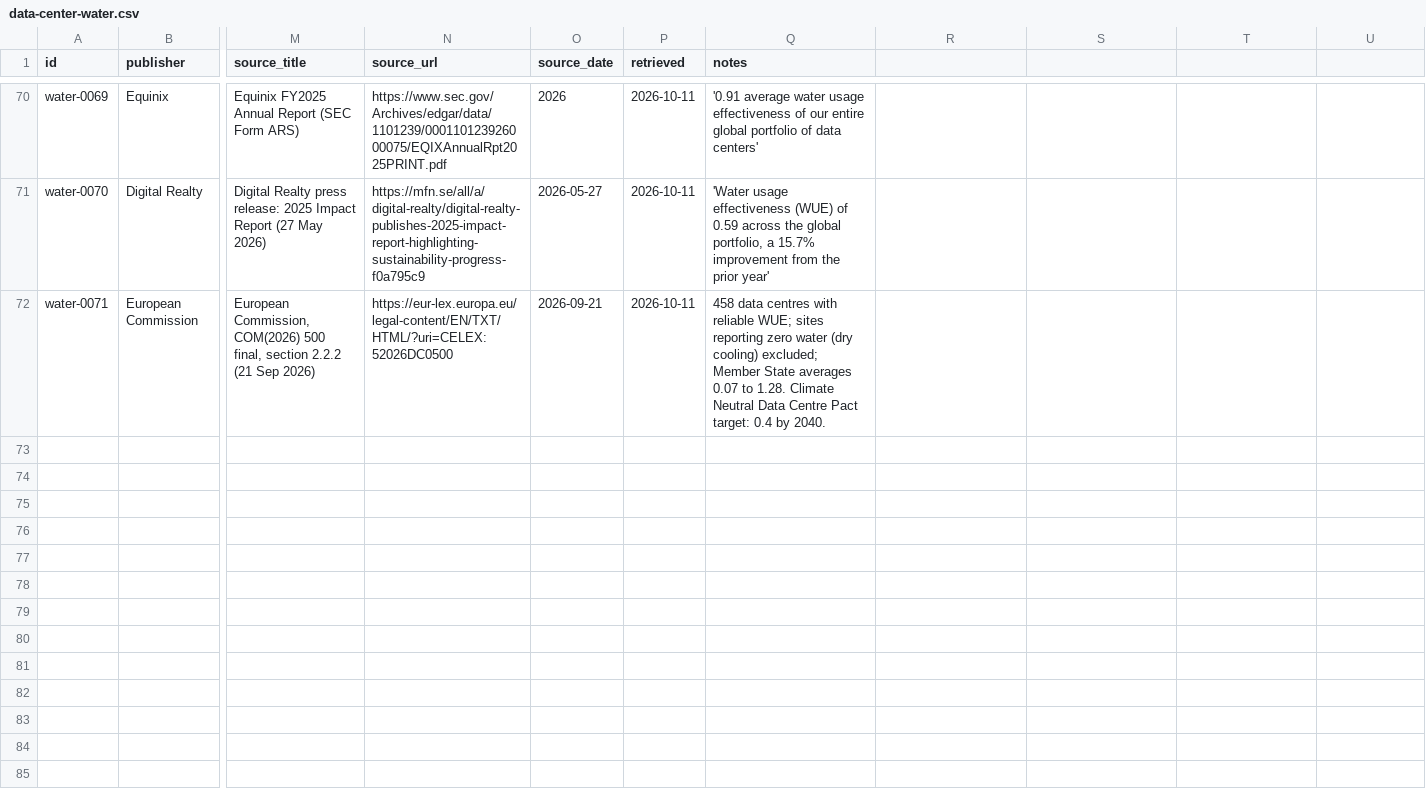
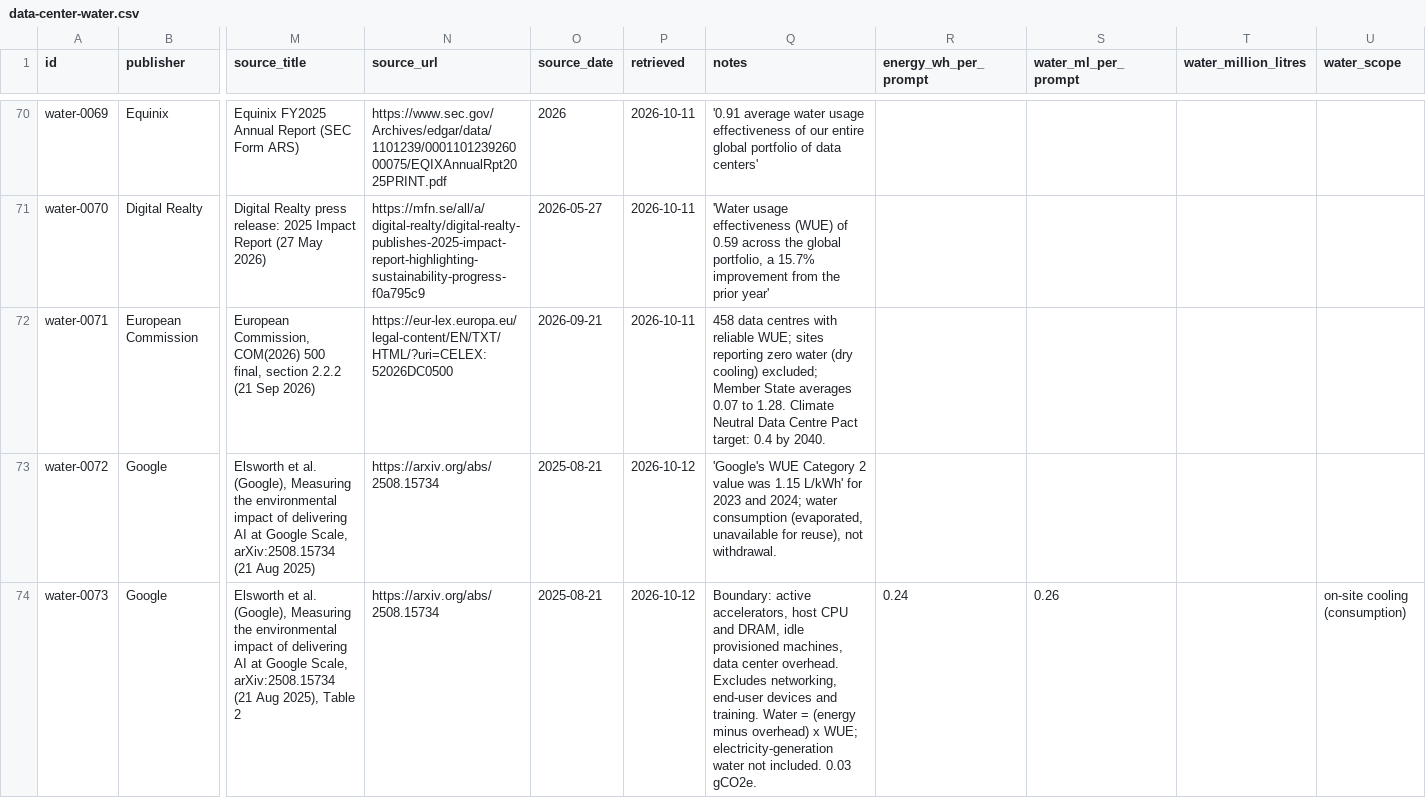
Before and after one commit to greencalculus/data-center-water-benchmarks, a CSV file: data-center-water.csv, drawn as a sheet; only a part is shown, gaps mark what is left out; rows hold the shown columns only; the diff covers the shown part only; the diff names each change by its address in the sheet, - before the commit and + after, or states it on an @@ line.

```diff
--- a/data-center-water.csv
+++ b/data-center-water.csv
-R1: (empty)
+R1: energy_wh_per_prompt
-S1: (empty)
+S1: water_ml_per_prompt
-T1: (empty)
+T1: water_million_litres
-U1: (empty)
+U1: water_scope
+row 73: water-0072 | Google | Elsworth et al. (Google), Measuring the environmental impact of delivering AI at Google Scale, arXiv:2508.15734 (21 Aug 2025) | https://arxiv.org/abs/2508.15734 | 2025-08-21 | 2026-10-12 | 'Google's WUE Category 2 value was 1.15 L/kWh' for 2023 and 2024; water consumption (evaporated, unavailable for reuse), not withdrawal.
+row 74: water-0073 | Google | Elsworth et al. (Google), Measuring the environmental impact of delivering AI at Google Scale, arXiv:2508.15734 (21 Aug 2025), Table 2 | https://arxiv.org/abs/2508.15734 | 2025-08-21 | 2026-10-12 | Boundary: active accelerators, host CPU and DRAM, idle provisioned machines, data center overhead. Excludes networking, end-user devices and training. Water = (energy minus overhead) x WUE; electricity-generation water not included. 0.03 gCO2e. | 0.24 | 0.26 |  | on-site cooling (consumption)
```
Also changed, not shown: 6 added rows elsewhere in this file, 4 other files.
